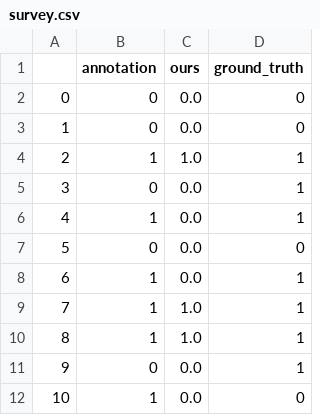
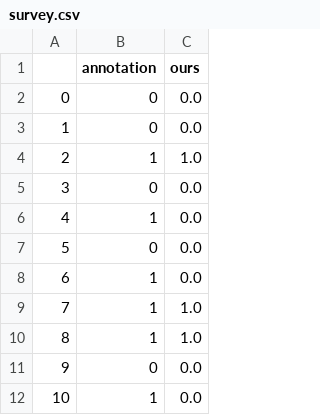
Before and after one commit to jannik-el/twitter-nlp, a CSV file: streamlit/data/survey.csv, drawn as a sheet; only a part is shown; the diff names each change by its address in the sheet, - before the commit and + after, or states it on an @@ line.

Commit message:
manual deepnote streamlit update commit

```diff
--- a/streamlit/data/survey.csv
+++ b/streamlit/data/survey.csv
-column D (ground_truth), rows 2-12: 0 | 0 | 1 | 1 | 1 | 0 | 1 | 1 | 1 | 1 | 0
```
Also changed, not shown: 5 other files.
